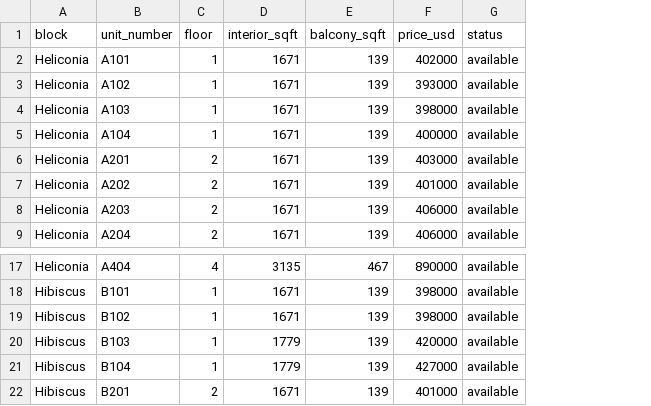
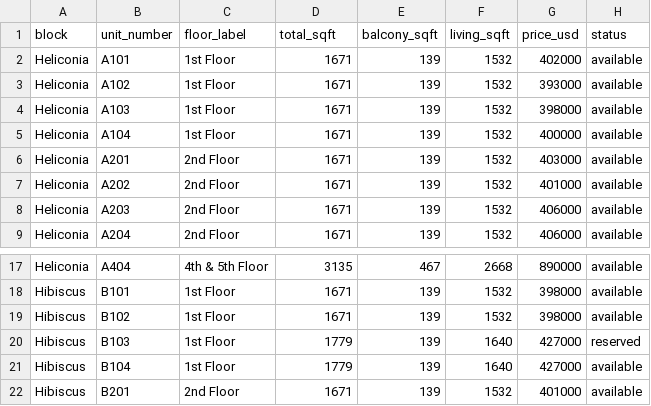
Before and after one commit to tafsir-ba/Grosvenor, a CSV file: backend/units.csv, drawn as a sheet; only a part is shown, gaps mark what is left out; removed rows and columns are numbered as before the commit, all else as after; the diff names each change by its address in the sheet, - before the commit and + after, or states it on an @@ line.

```diff
--- a/backend/units.csv
+++ b/backend/units.csv
-column C (floor), rows 2-9: 1 | 1 | 1 | 1 | 2 | 2 | 2 | 2; rows 17-22: 4 | 1 | 1 | 1 | 1 | 2
+column C (floor_label), rows 2-9: 1st Floor | 1st Floor | 1st Floor | 1st Floor | 2nd Floor | 2nd Floor | 2nd Floor | 2nd Floor; rows 17-22: 4th & 5th Floor | 1st Floor | 1st Floor | 1st Floor | 1st Floor | 2nd Floor
+column F (living_sqft), rows 2-9: all 1532; rows 17-22: 2668 | 1532 | 1532 | 1640 | 1640 | 1532
-D1: interior_sqft
+D1: total_sqft
-G20 (price_usd): 420000
+G20 (price_usd): 427000
-H20 (status): available
+H20 (status): reserved
```
Also changed, not shown: 5 other files.
